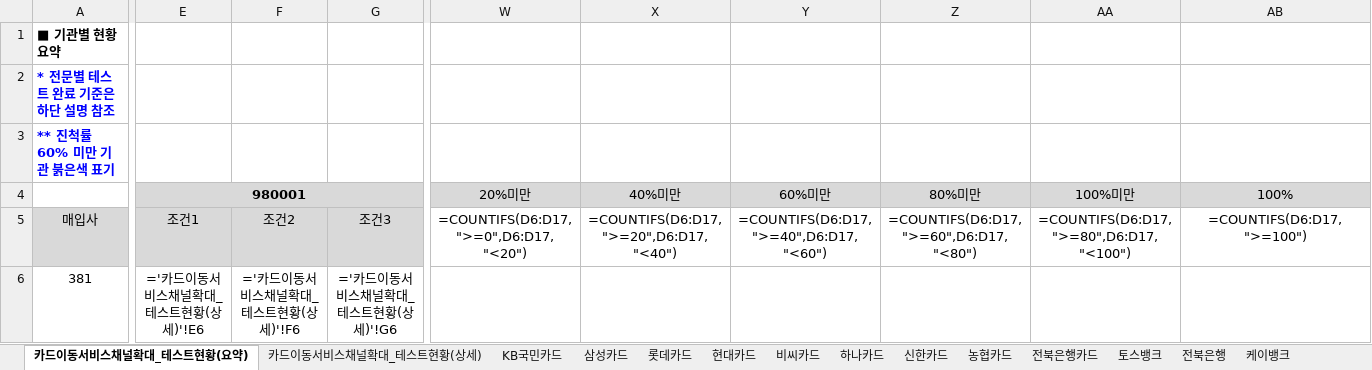
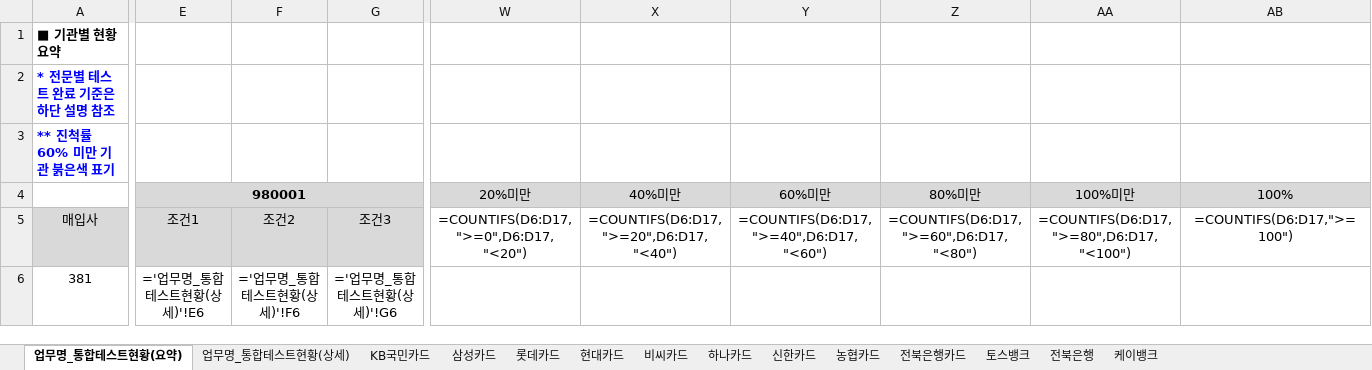
Before and after one commit to kdyes2196-alt/vibe_coding_test_result, an Excel workbook: samples/test-status-sample.xlsx, sheet 업무명_통합테스트현황(요약), drawn as a sheet; only a part is shown, gaps mark what is left out; values as stored, in another font and other column widths than the file's, no borders; formulas are shown in place of their values; conditional formats not drawn; the diff covers the shown part only; the diff names each change by its address in the sheet, - before the commit and + after, or states it on an @@ line.

```diff
--- a/samples/test-status-sample.xlsx (sheet 업무명_통합테스트현황(요약))
+++ b/samples/test-status-sample.xlsx (sheet 업무명_통합테스트현황(요약))
-sheet tab: 카드이동서비스채널확대_테스트현황(요약)
+sheet tab: 업무명_통합테스트현황(요약)
-sheet tab: 카드이동서비스채널확대_테스트현황(상세)
+sheet tab: 업무명_통합테스트현황(상세)
-W5: =COUNTIFS(D6:D17, ">=0",D6:D17, "<20")
+W5: =COUNTIFS(D6:D17,">=0",D6:D17,"<20")
-X5: =COUNTIFS(D6:D17, ">=20",D6:D17, "<40")
+X5: =COUNTIFS(D6:D17,">=20",D6:D17,"<40")
-Y5: =COUNTIFS(D6:D17, ">=40",D6:D17, "<60")
+Y5: =COUNTIFS(D6:D17,">=40",D6:D17,"<60")
-Z5: =COUNTIFS(D6:D17, ">=60",D6:D17, "<80")
+Z5: =COUNTIFS(D6:D17,">=60",D6:D17,"<80")
-AA5: =COUNTIFS(D6:D17, ">=80",D6:D17, "<100")
+AA5: =COUNTIFS(D6:D17,">=80",D6:D17,"<100")
-AB5: =COUNTIFS(D6:D17, ">=100")
+AB5: =COUNTIFS(D6:D17,">=100")
-E6: ='카드이동서비스채널확대_테스트현황(상세)'!E6
+E6: ='업무명_통합테스트현황(상세)'!E6
-F6: ='카드이동서비스채널확대_테스트현황(상세)'!F6
+F6: ='업무명_통합테스트현황(상세)'!F6
-G6: ='카드이동서비스채널확대_테스트현황(상세)'!G6
+G6: ='업무명_통합테스트현황(상세)'!G6
```
Also changed, not shown: 154 edited cells elsewhere in this sheet, sheet 업무명_통합테스트현황(상세), sheet 전북은행카드, sheet 비씨카드, sheet 농협카드, sheet 롯데카드, sheet 현대카드, 7 more sheets, 5 other files.
